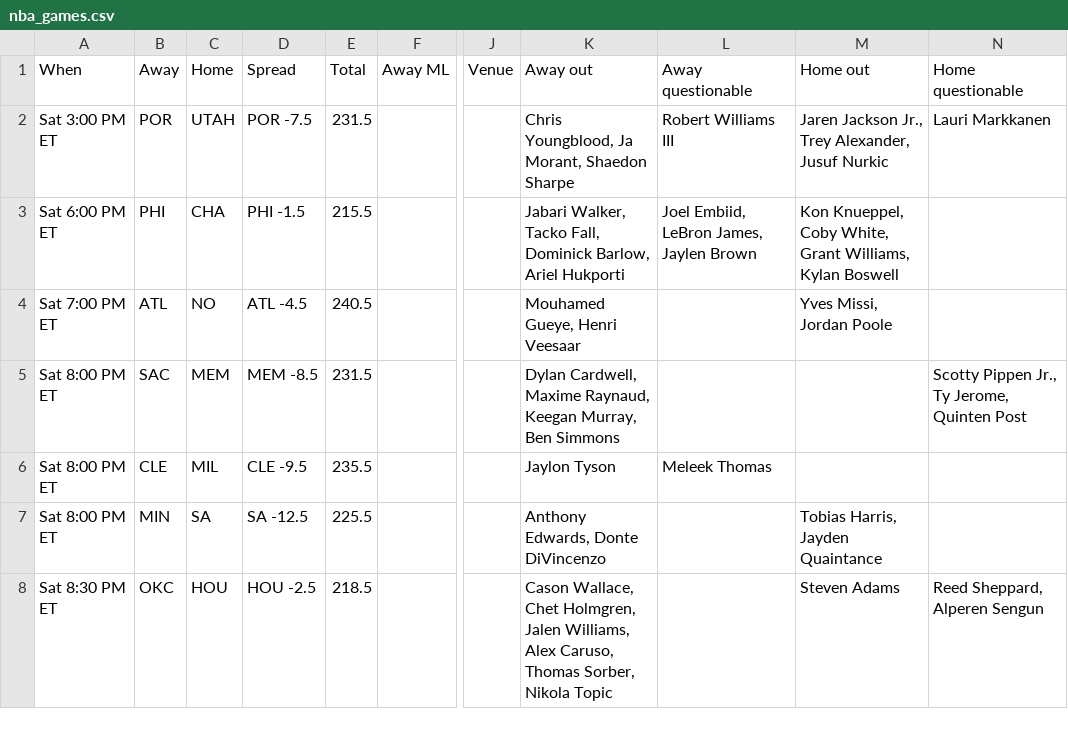
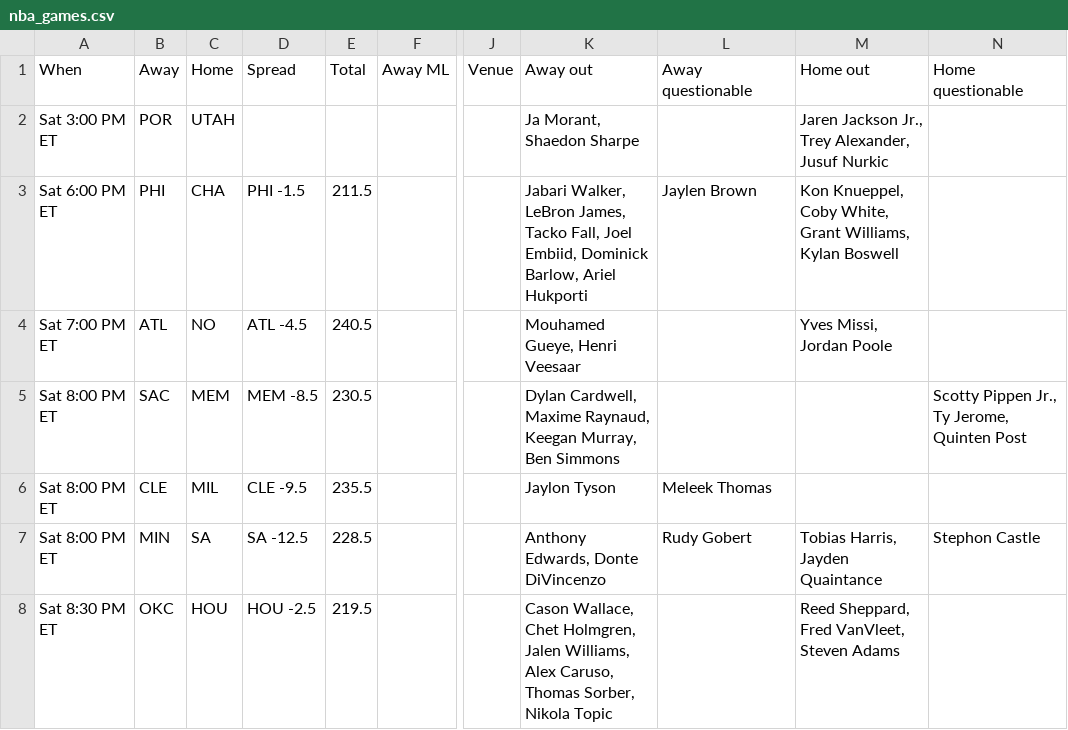
Before and after one commit to ECC370/stats, a CSV file: data/nba_games.csv, drawn as a sheet; only a part is shown, gaps mark what is left out; the diff names each change by its address in the sheet, - before the commit and + after, or states it on an @@ line.

```diff
--- a/data/nba_games.csv
+++ b/data/nba_games.csv
-D2 (Spread): POR -7.5
+D2 (Spread): (empty)
-E2 (Total): 231.5
+E2 (Total): (empty)
-K2 (Away out): Chris Youngblood, Ja Morant, Shaedon Sharpe
+K2 (Away out): Ja Morant, Shaedon Sharpe
-L2 (Away questionable): Robert Williams III
+L2 (Away questionable): (empty)
-N2 (Home questionable): Lauri Markkanen
+N2 (Home questionable): (empty)
-E3 (Total): 215.5
+E3 (Total): 211.5
-K3 (Away out): Jabari Walker, Tacko Fall, Dominick Barlow,…
+K3 (Away out): Jabari Walker, LeBron James, Tacko Fall, Joel Embiid, Dominick Barlow,…
-L3 (Away questionable): Joel Embiid, LeBron James, Jaylen Brown
+L3 (Away questionable): Jaylen Brown
-E5 (Total): 231.5
+E5 (Total): 230.5
-E7 (Total): 225.5
+E7 (Total): 228.5
-L7 (Away questionable): (empty)
+L7 (Away questionable): Rudy Gobert
-N7 (Home questionable): (empty)
+N7 (Home questionable): Stephon Castle
-E8 (Total): 218.5
+E8 (Total): 219.5
-M8 (Home out): Steven Adams
+M8 (Home out): Reed Sheppard, Fred VanVleet, Steven Adams
-N8 (Home questionable): Reed Sheppard, Alperen Sengun
+N8 (Home questionable): (empty)
```
Also changed, not shown: data/nba_injuries.csv, data/nba_streaks.csv, 4 other files.
